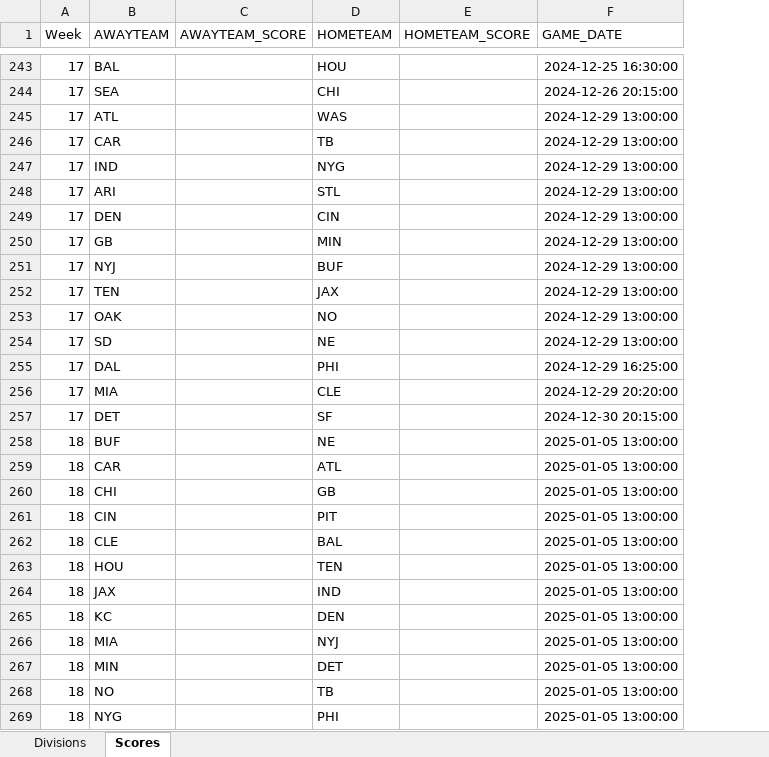
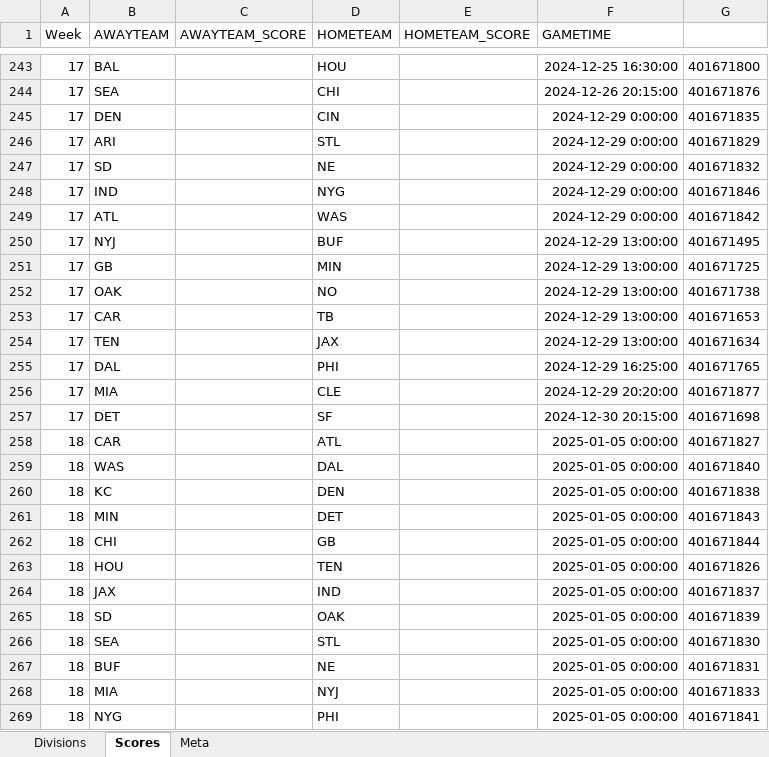
Before and after one commit to tgherzog/nfl, an Excel workbook: NFLData-2024.xlsx, sheet Scores, drawn as a sheet; only a part is shown, gaps mark what is left out; values as stored, in another font and other column widths than the file's, no borders; removed rows and columns are numbered as before the commit, all else as after; the diff covers the shown part only; the diff names each change by its address in the sheet, - before the commit and + after, or states it on an @@ line.

```diff
--- a/NFLData-2024.xlsx (sheet Scores)
+++ b/NFLData-2024.xlsx (sheet Scores)
+sheet tab: Meta
+column G, rows 243-244: 401671800 | 401671876; row 249: 401671842; rows 253-258: 401671653 | 401671634 | 401671765 | 401671877 | 401671698 | 401671827; rows 262-264: 401671844 | 401671826 | 401671837; rows 267-269: 401671831 | 401671833 | 401671841
-F1: GAME_DATE
+F1: GAMETIME
+row 245: 17 | DEN |  | CIN |  | 2024-12-29 0:00:00 | 401671835
+row 246: 17 | ARI |  | STL |  | 2024-12-29 0:00:00 | 401671829
+row 247: 17 | SD |  | NE |  | 2024-12-29 0:00:00 | 401671832
+row 248: 17 | IND |  | NYG |  | 2024-12-29 0:00:00 | 401671846
-F249 (GAMETIME): 2024-12-29 13:00:00
+F249 (GAMETIME): 2024-12-29 0:00:00
@@ row 251 moved to row 250: 17 @@
@@ row 250 moved to row 251: 17 @@
@@ row 253 moved to row 252: 17 @@
-row 247: 17 | IND |  | NYG |  | 2024-12-29 13:00:00
-row 248: 17 | ARI |  | STL |  | 2024-12-29 13:00:00
-row 249: 17 | DEN |  | CIN |  | 2024-12-29 13:00:00
-row 254: 17 | SD |  | NE |  | 2024-12-29 13:00:00
-row 258: 18 | BUF |  | NE |  | 2025-01-05 13:00:00
-F258 (GAMETIME): 2025-01-05 13:00:00
+F258 (GAMETIME): 2025-01-05 0:00:00
+row 259: 18 | WAS |  | DAL |  | 2025-01-05 0:00:00 | 401671840
+row 260: 18 | KC |  | DEN |  | 2025-01-05 0:00:00 | 401671838
+row 261: 18 | MIN |  | DET |  | 2025-01-05 0:00:00 | 401671843
-F262 (GAMETIME): 2025-01-05 13:00:00
+F262 (GAMETIME): 2025-01-05 0:00:00
-row 261: 18 | CIN |  | PIT |  | 2025-01-05 13:00:00
-row 262: 18 | CLE |  | BAL |  | 2025-01-05 13:00:00
-F263:F264 (GAMETIME): 2025-01-05 13:00:00
+F263:F264 (GAMETIME): 2025-01-05 0:00:00
+row 265: 18 | SD |  | OAK |  | 2025-01-05 0:00:00 | 401671839
+row 266: 18 | SEA |  | STL |  | 2025-01-05 0:00:00 | 401671830
-B267 (AWAYTEAM): KC
+B267 (AWAYTEAM): BUF
-D267 (HOMETEAM): DEN
+D267 (HOMETEAM): NE
-F267:F268 (GAMETIME): 2025-01-05 13:00:00
+F267:F268 (GAMETIME): 2025-01-05 0:00:00
-row 267: 18 | MIN |  | DET |  | 2025-01-05 13:00:00
-row 268: 18 | NO |  | TB |  | 2025-01-05 13:00:00
-F269 (GAMETIME): 2025-01-05 13:00:00
+F269 (GAMETIME): 2025-01-05 0:00:00
```
Also changed, not shown: 8 added rows, 8 removed rows, 71 moved rows and 75 edited cells elsewhere in this sheet, sheet Divisions, 1 other file.
